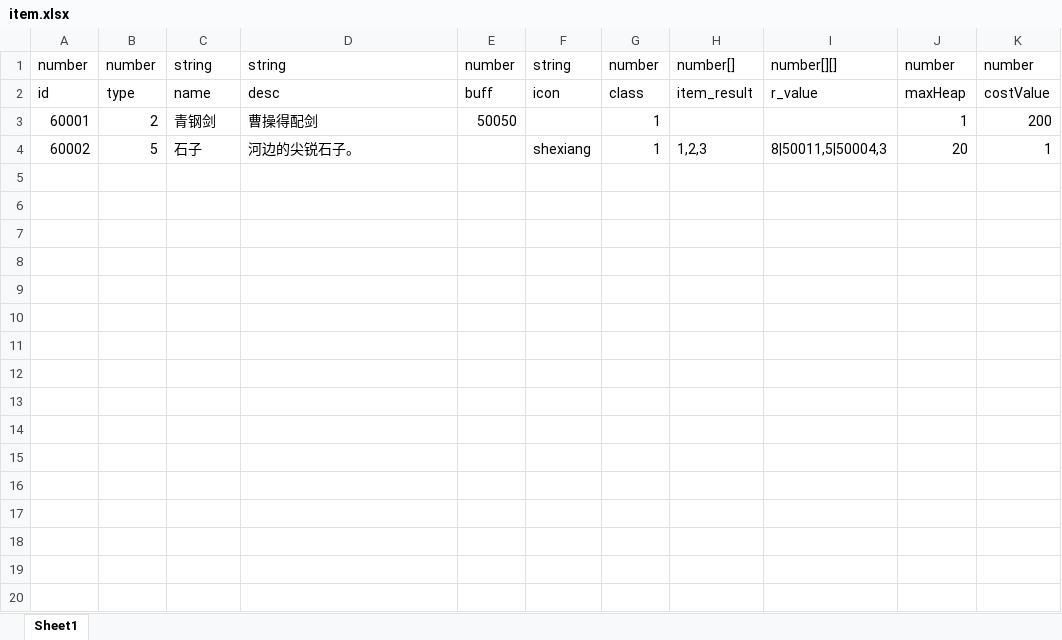
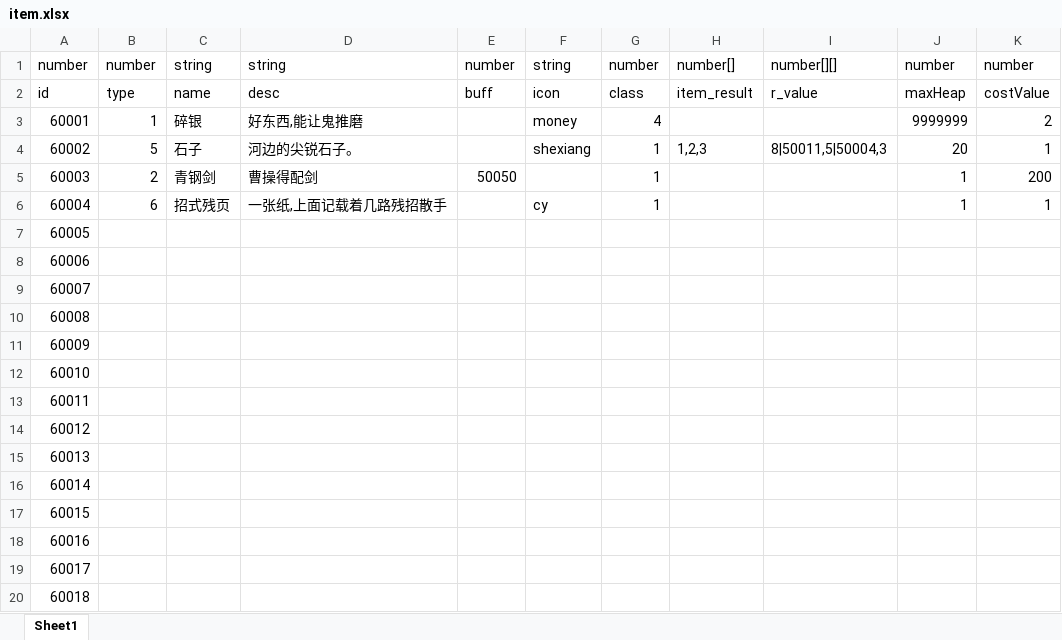
Before and after one commit to machaoTeam/LakeHeroConfig, an Excel workbook: excel/item.xlsx, sheet Sheet1, drawn as a sheet; values as stored, in another font and other column widths than the file's, no borders; the diff names each change by its address in the sheet, - before the commit and + after, or states it on an @@ line.

```diff
--- a/excel/item.xlsx (sheet Sheet1)
+++ b/excel/item.xlsx (sheet Sheet1)
-B3: 2
+B3: 1
-C3: 青钢剑
+C3: 碎银
-D3: 曹操得配剑
+D3: 好东西,能让鬼推磨
-E3: 50050
+E3: (empty)
-F3: (empty)
+F3: money
-G3: 1
+G3: 4
-J3: 1
+J3: 9999999
-K3: 200
+K3: 2
+row 5: 60003 | 2 | 青钢剑 | 曹操得配剑 | 50050 |  | 1 |  |  | 1 | 200
+row 6: 60004 | 6 | 招式残页 | 一张纸,上面记载着几路残招散手 |  | cy | 1 |  |  | 1 | 1
+row 7: 60005
+row 8: 60006
+row 9: 60007
+row 10: 60008
+row 11: 60009
+row 12: 60010
+row 13: 60011
+row 14: 60012
+row 15: 60013
+row 16: 60014
+row 17: 60015
+row 18: 60016
+row 19: 60017
+row 20: 60018
```
Also changed, not shown: excel/team.xlsx.
